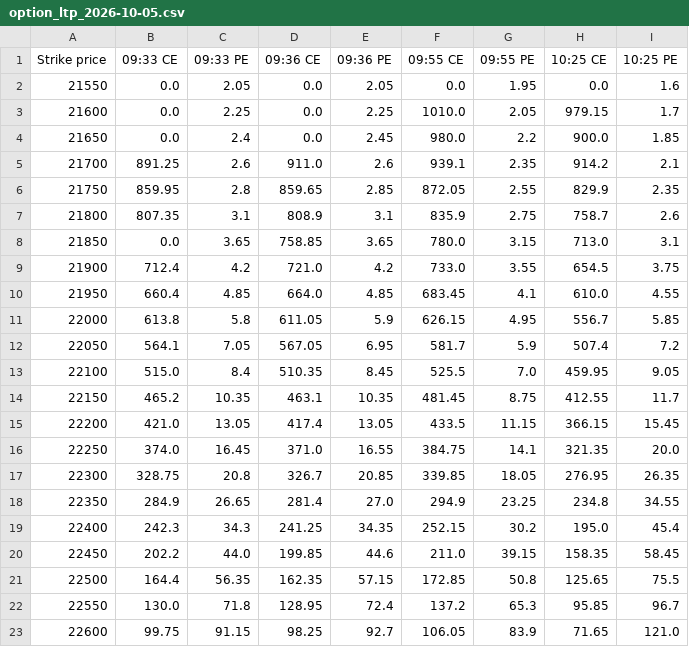
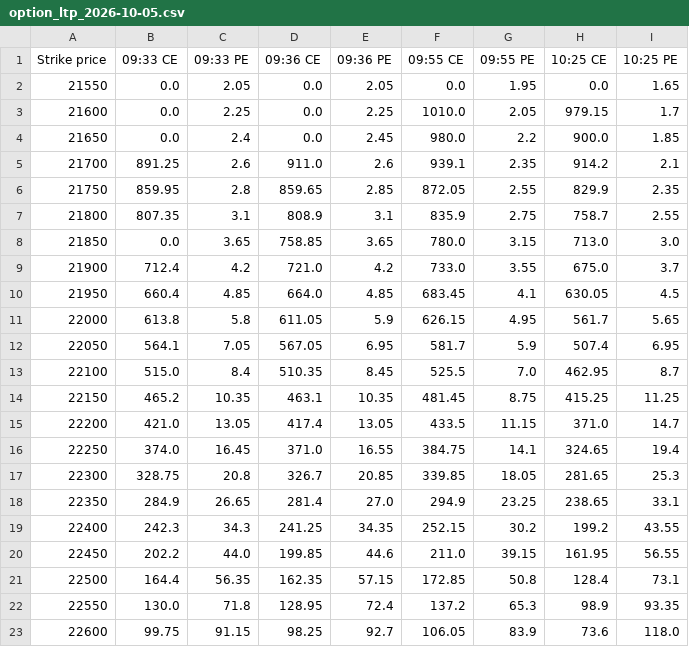
Before and after one commit to dotstrendline/SpreadSheet, a CSV file: data/option_ltp/option_ltp_2026-10-05.csv, drawn as a sheet; only a part is shown; the diff covers the shown part only.

```diff
--- a/data/option_ltp/option_ltp_2026-10-05.csv
+++ b/data/option_ltp/option_ltp_2026-10-05.csv
@@ -1,3 +1,3 @@
 Strike price,09:33 CE,09:33 PE,09:36 CE,09:36 PE,09:55 CE,09:55 PE,10:25 CE,10:25 PE
-21550,0.0,2.05,0.0,2.05,0.0,1.95,0.0,1.6
+21550,0.0,2.05,0.0,2.05,0.0,1.95,0.0,1.65
 21600,0.0,2.25,0.0,2.25,1010.0,2.05,979.15,1.7
@@ -6,18 +6,18 @@ Strike price,09:33 CE,09:33 PE,09:36 CE,09:36 PE,09:55 CE,09:55 PE,10:25 CE,10:2
 21750,859.95,2.8,859.65,2.85,872.05,2.55,829.9,2.35
-21800,807.35,3.1,808.9,3.1,835.9,2.75,758.7,2.6
-21850,0.0,3.65,758.85,3.65,780.0,3.15,713.0,3.1
-21900,712.4,4.2,721.0,4.2,733.0,3.55,654.5,3.75
-21950,660.4,4.85,664.0,4.85,683.45,4.1,610.0,4.55
-22000,613.8,5.8,611.05,5.9,626.15,4.95,556.7,5.85
-22050,564.1,7.05,567.05,6.95,581.7,5.9,507.4,7.2
-22100,515.0,8.4,510.35,8.45,525.5,7.0,459.95,9.05
-22150,465.2,10.35,463.1,10.35,481.45,8.75,412.55,11.7
-22200,421.0,13.05,417.4,13.05,433.5,11.15,366.15,15.45
-22250,374.0,16.45,371.0,16.55,384.75,14.1,321.35,20.0
-22300,328.75,20.8,326.7,20.85,339.85,18.05,276.95,26.35
-22350,284.9,26.65,281.4,27.0,294.9,23.25,234.8,34.55
-22400,242.3,34.3,241.25,34.35,252.15,30.2,195.0,45.4
-22450,202.2,44.0,199.85,44.6,211.0,39.15,158.35,58.45
-22500,164.4,56.35,162.35,57.15,172.85,50.8,125.65,75.5
-22550,130.0,71.8,128.95,72.4,137.2,65.3,95.85,96.7
-22600,99.75,91.15,98.25,92.7,106.05,83.9,71.65,121.0
+21800,807.35,3.1,808.9,3.1,835.9,2.75,758.7,2.55
+21850,0.0,3.65,758.85,3.65,780.0,3.15,713.0,3.0
+21900,712.4,4.2,721.0,4.2,733.0,3.55,675.0,3.7
+21950,660.4,4.85,664.0,4.85,683.45,4.1,630.05,4.5
+22000,613.8,5.8,611.05,5.9,626.15,4.95,561.7,5.65
+22050,564.1,7.05,567.05,6.95,581.7,5.9,507.4,6.95
+22100,515.0,8.4,510.35,8.45,525.5,7.0,462.95,8.7
+22150,465.2,10.35,463.1,10.35,481.45,8.75,415.25,11.25
+22200,421.0,13.05,417.4,13.05,433.5,11.15,371.0,14.7
+22250,374.0,16.45,371.0,16.55,384.75,14.1,324.65,19.4
+22300,328.75,20.8,326.7,20.85,339.85,18.05,281.65,25.3
+22350,284.9,26.65,281.4,27.0,294.9,23.25,238.65,33.1
+22400,242.3,34.3,241.25,34.35,252.15,30.2,199.2,43.55
+22450,202.2,44.0,199.85,44.6,211.0,39.15,161.95,56.55
+22500,164.4,56.35,162.35,57.15,172.85,50.8,128.4,73.1
+22550,130.0,71.8,128.95,72.4,137.2,65.3,98.9,93.35
+22600,99.75,91.15,98.25,92.7,106.05,83.9,73.6,118.0
```
Also changed, not shown: 25 edited cells elsewhere in this file, 1 other file.
